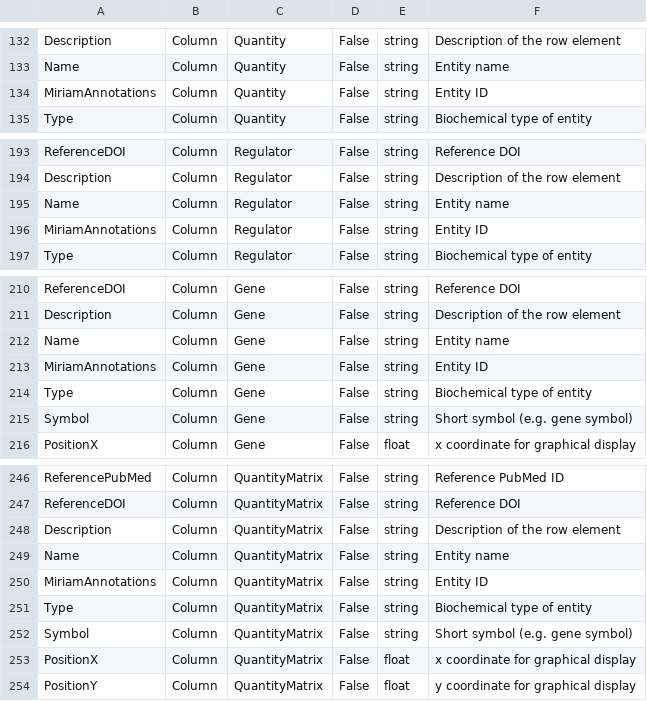
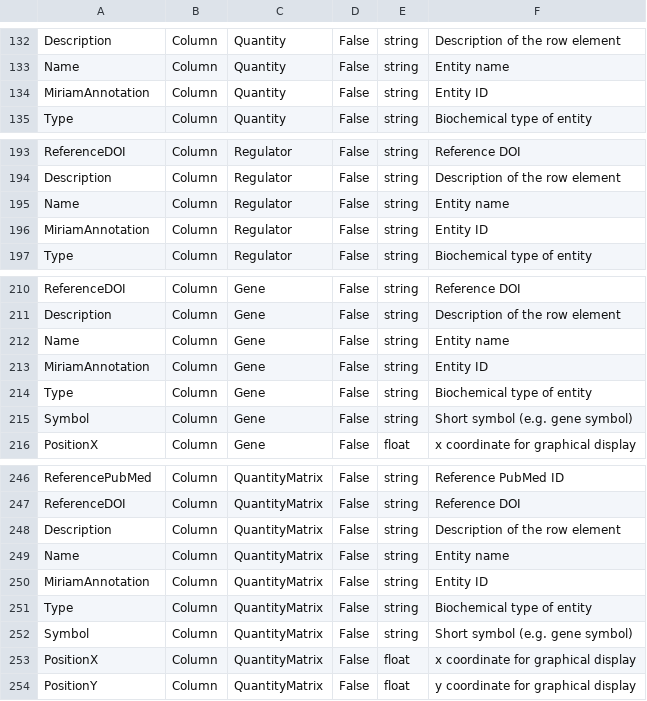
Before and after one commit to tlubitz/SBtab, a TSV file: definition_table/definitions.tsv, drawn as a sheet; only a part is shown, gaps mark what is left out; the diff covers the shown part only.

Commit message:
changed 'MiriamAnnotations' to 'MiriamAnnotation'

```diff
--- a/definition_table/definitions.tsv
+++ b/definition_table/definitions.tsv
@@ -133,3 +133,3 @@ Description	Column	Quantity	False	string	Description of the row element
 Name	Column	Quantity	False	string	Entity name
-MiriamAnnotations	Column	Quantity	False	string	Entity ID
+MiriamAnnotation	Column	Quantity	False	string	Entity ID
 Type	Column	Quantity	False	string	Biochemical type of entity
@@ -195,3 +195,3 @@ Description	Column	Regulator	False	string	Description of the row element
 Name	Column	Regulator	False	string	Entity name
-MiriamAnnotations	Column	Regulator	False	string	Entity ID
+MiriamAnnotation	Column	Regulator	False	string	Entity ID
 Type	Column	Regulator	False	string	Biochemical type of entity
@@ -212,3 +212,3 @@ Description	Column	Gene	False	string	Description of the row element
 Name	Column	Gene	False	string	Entity name
-MiriamAnnotations	Column	Gene	False	string	Entity ID
+MiriamAnnotation	Column	Gene	False	string	Entity ID
 Type	Column	Gene	False	string	Biochemical type of entity
@@ -249,3 +249,3 @@ Description	Column	QuantityMatrix	False	string	Description of the row element
 Name	Column	QuantityMatrix	False	string	Entity name
-MiriamAnnotations	Column	QuantityMatrix	False	string	Entity ID
+MiriamAnnotation	Column	QuantityMatrix	False	string	Entity ID
 Type	Column	QuantityMatrix	False	string	Biochemical type of entity
```
Also changed, not shown: 5 edited cells elsewhere in this file.
